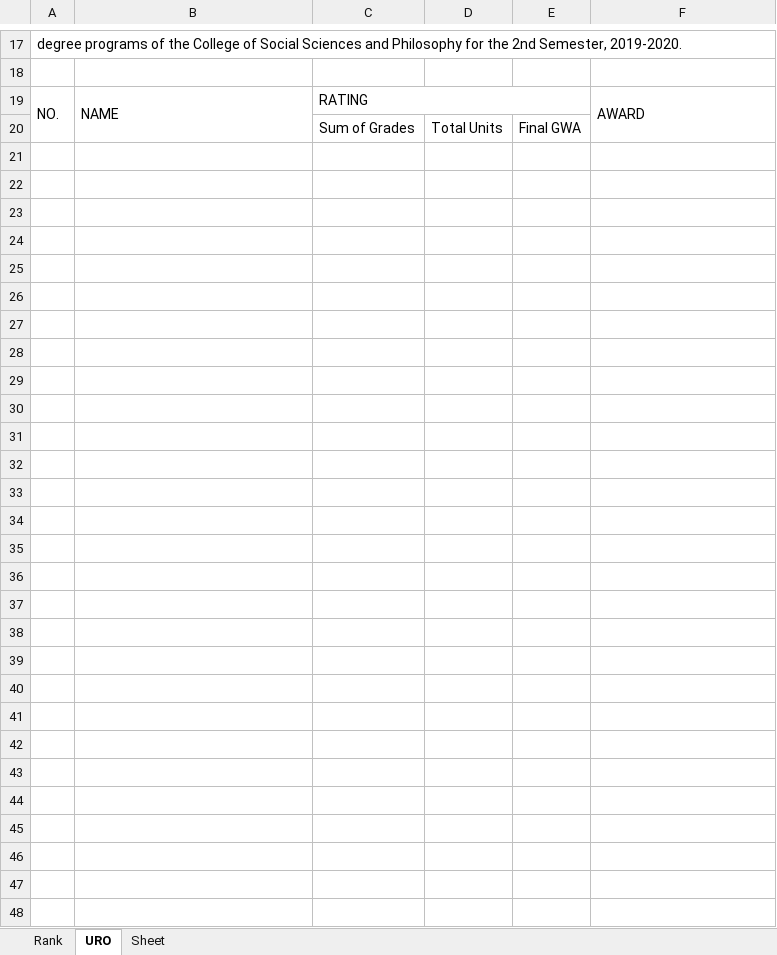
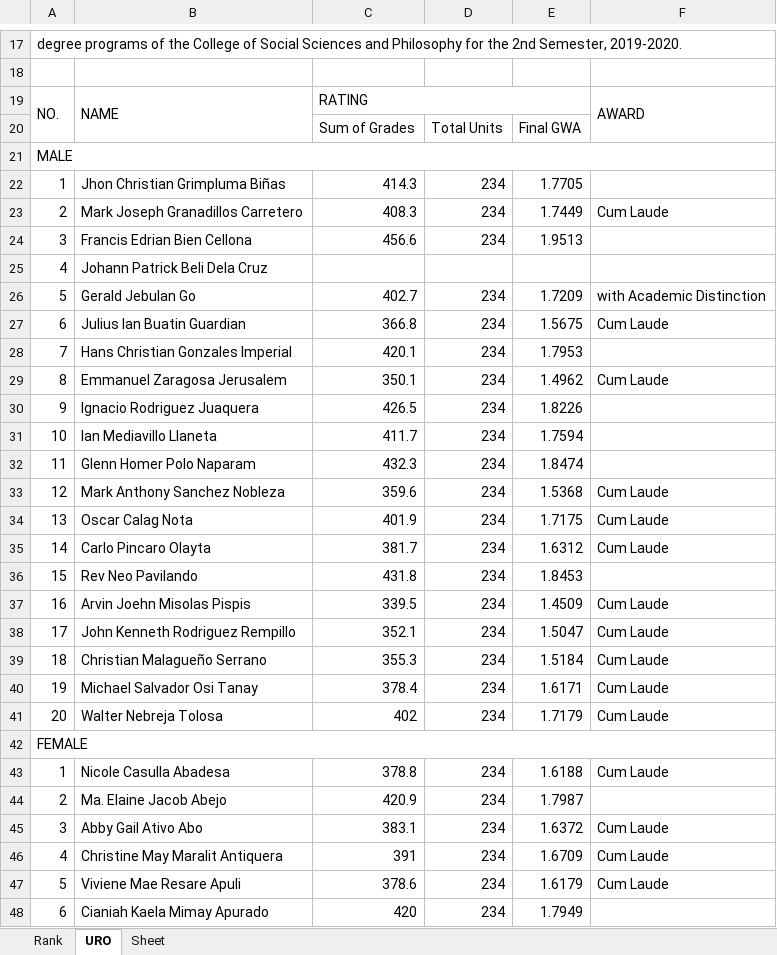
Before and after one commit to OJT-GROUP02/Honors, an Excel workbook: static/Honors.xlsx, sheet URO, drawn as a sheet; only a part is shown, gaps mark what is left out; values as stored, in another font and other column widths than the file's, no cell formats; the diff covers the shown part only; the diff names each change by its address in the sheet, - before the commit and + after, or states it on an @@ line.

```diff
--- a/static/Honors.xlsx (sheet URO)
+++ b/static/Honors.xlsx (sheet URO)
-A21: (empty)
+A21: MALE
+A21:F21 merged
-row 22: (empty)
+row 22: 1 | Jhon Christian Grimpluma Biñas | 414.3 | 234 | 1.7705
-row 23: (empty)
+row 23: 2 | Mark Joseph Granadillos Carretero | 408.3 | 234 | 1.7449 | Cum Laude
-row 24: (empty)
+row 24: 3 | Francis Edrian Bien Cellona | 456.6 | 234 | 1.9513
-row 25: (empty)
+row 25: 4 | Johann Patrick Beli Dela Cruz
-row 26: (empty)
+row 26: 5 | Gerald Jebulan Go | 402.7 | 234 | 1.7209 | with Academic Distinction
-row 27: (empty)
+row 27: 6 | Julius Ian Buatin Guardian | 366.8 | 234 | 1.5675 | Cum Laude
-row 28: (empty)
+row 28: 7 | Hans Christian Gonzales Imperial | 420.1 | 234 | 1.7953
-row 29: (empty)
+row 29: 8 | Emmanuel Zaragosa Jerusalem | 350.1 | 234 | 1.4962 | Cum Laude
-row 30: (empty)
+row 30: 9 | Ignacio Rodriguez Juaquera | 426.5 | 234 | 1.8226
-row 31: (empty)
+row 31: 10 | Ian Mediavillo Llaneta | 411.7 | 234 | 1.7594
-row 32: (empty)
+row 32: 11 | Glenn Homer Polo Naparam | 432.3 | 234 | 1.8474
-row 33: (empty)
+row 33: 12 | Mark Anthony Sanchez Nobleza | 359.6 | 234 | 1.5368 | Cum Laude
-row 34: (empty)
+row 34: 13 | Oscar Calag Nota | 401.9 | 234 | 1.7175 | Cum Laude
-row 35: (empty)
+row 35: 14 | Carlo Pincaro Olayta | 381.7 | 234 | 1.6312 | Cum Laude
-row 36: (empty)
+row 36: 15 | Rev Neo Pavilando | 431.8 | 234 | 1.8453
-row 37: (empty)
+row 37: 16 | Arvin Joehn Misolas Pispis | 339.5 | 234 | 1.4509 | Cum Laude
-row 38: (empty)
+row 38: 17 | John Kenneth Rodriguez Rempillo | 352.1 | 234 | 1.5047 | Cum Laude
-row 39: (empty)
+row 39: 18 | Christian Malagueño Serrano | 355.3 | 234 | 1.5184 | Cum Laude
-row 40: (empty)
+row 40: 19 | Michael Salvador Osi Tanay | 378.4 | 234 | 1.6171 | Cum Laude
-row 41: (empty)
+row 41: 20 | Walter Nebreja Tolosa | 402 | 234 | 1.7179 | Cum Laude
-A42: (empty)
+A42: FEMALE
+A42:F42 merged
-row 43: (empty)
+row 43: 1 | Nicole Casulla Abadesa | 378.8 | 234 | 1.6188 | Cum Laude
-row 44: (empty)
+row 44: 2 | Ma. Elaine Jacob Abejo | 420.9 | 234 | 1.7987
-row 45: (empty)
+row 45: 3 | Abby Gail Ativo Abo | 383.1 | 234 | 1.6372 | Cum Laude
-row 46: (empty)
+row 46: 4 | Christine May Maralit Antiquera | 391 | 234 | 1.6709 | Cum Laude
-row 47: (empty)
+row 47: 5 | Viviene Mae Resare Apuli | 378.6 | 234 | 1.6179 | Cum Laude
-row 48: (empty)
+row 48: 6 | Cianiah Kaela Mimay Apurado | 420 | 234 | 1.7949
```
Also changed, not shown: 40 added rows and 214 edited cells elsewhere in this sheet, sheet Rank, cell formats, 1 other file.
